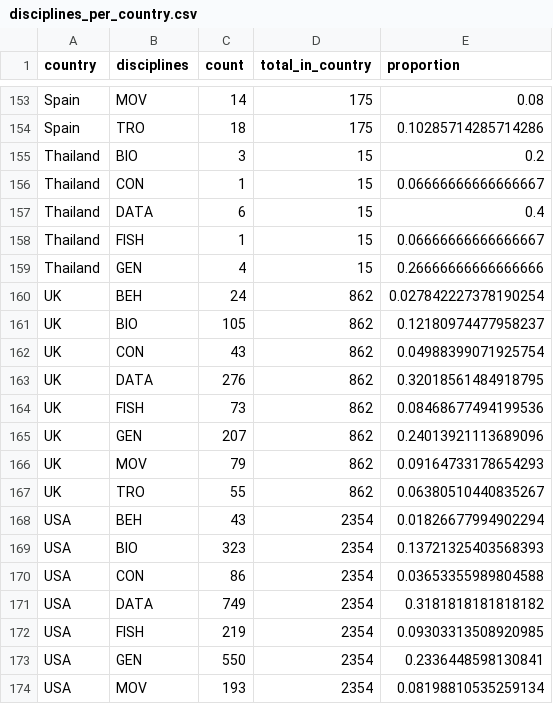
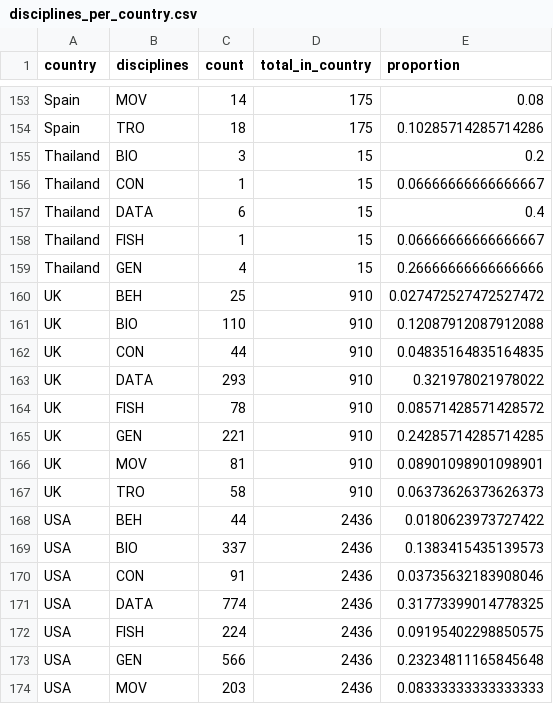
Before and after one commit to SimonDedman/elasmo_analyses, a CSV file: outputs/analysis/disciplines_per_country.csv, drawn as a sheet; only a part is shown, gaps mark what is left out; the diff covers the shown part only.

```diff
--- a/outputs/analysis/disciplines_per_country.csv
+++ b/outputs/analysis/disciplines_per_country.csv
@@ -159,16 +159,16 @@ Thailand,FISH,1,15,0.06666666666666667
 Thailand,GEN,4,15,0.26666666666666666
-UK,BEH,24,862,0.027842227378190254
-UK,BIO,105,862,0.12180974477958237
-UK,CON,43,862,0.04988399071925754
-UK,DATA,276,862,0.32018561484918795
-UK,FISH,73,862,0.08468677494199536
-UK,GEN,207,862,0.24013921113689096
-UK,MOV,79,862,0.09164733178654293
-UK,TRO,55,862,0.06380510440835267
-USA,BEH,43,2354,0.01826677994902294
-USA,BIO,323,2354,0.13721325403568393
-USA,CON,86,2354,0.03653355989804588
-USA,DATA,749,2354,0.3181818181818182
-USA,FISH,219,2354,0.09303313508920985
-USA,GEN,550,2354,0.2336448598130841
-USA,MOV,193,2354,0.08198810535259134
+UK,BEH,25,910,0.027472527472527472
+UK,BIO,110,910,0.12087912087912088
+UK,CON,44,910,0.04835164835164835
+UK,DATA,293,910,0.321978021978022
+UK,FISH,78,910,0.08571428571428572
+UK,GEN,221,910,0.24285714285714285
+UK,MOV,81,910,0.08901098901098901
+UK,TRO,58,910,0.06373626373626373
+USA,BEH,44,2436,0.0180623973727422
+USA,BIO,337,2436,0.1383415435139573
+USA,CON,91,2436,0.03735632183908046
+USA,DATA,774,2436,0.31773399014778325
+USA,FISH,224,2436,0.09195402298850575
+USA,GEN,566,2436,0.23234811165845648
+USA,MOV,203,2436,0.08333333333333333
```
Also changed, not shown: 16 removed rows and 3 edited cells elsewhere in this file, outputs/analysis/papers_per_country.csv, 29 other files.
